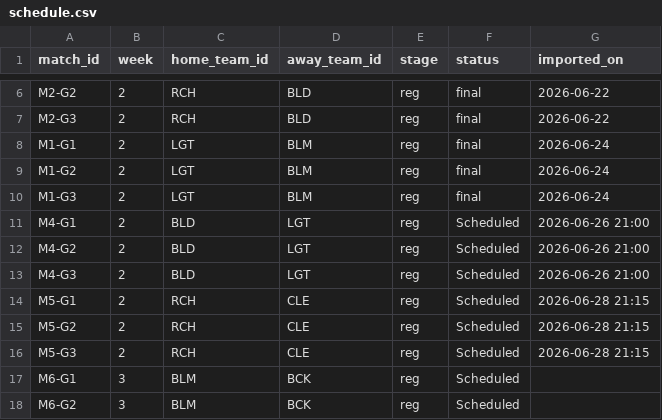
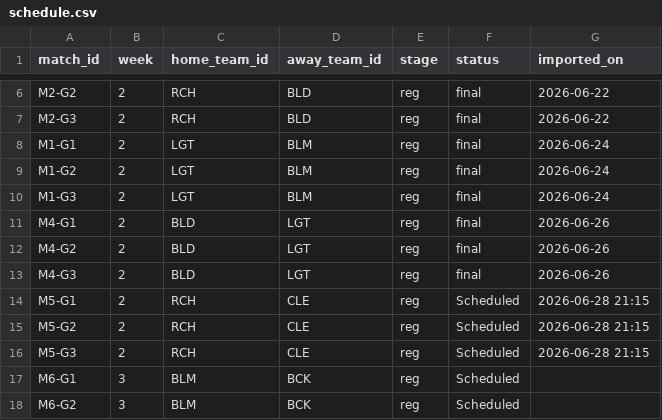
Before and after one commit to SundinWCPL/WCPL, a CSV file: data/S3/D2/schedule.csv, drawn as a sheet; only a part is shown, gaps mark what is left out.

```diff
--- a/data/S3/D2/schedule.csv
+++ b/data/S3/D2/schedule.csv
@@ -10,5 +10,5 @@ M1-G2,2,LGT,BLM,reg,final,2026-06-24
 M1-G3,2,LGT,BLM,reg,final,2026-06-24
-M4-G1,2,BLD,LGT,reg,Scheduled,2026-06-26 21:00
-M4-G2,2,BLD,LGT,reg,Scheduled,2026-06-26 21:00
-M4-G3,2,BLD,LGT,reg,Scheduled,2026-06-26 21:00
+M4-G1,2,BLD,LGT,reg,final,2026-06-26
+M4-G2,2,BLD,LGT,reg,final,2026-06-26
+M4-G3,2,BLD,LGT,reg,final,2026-06-26
 M5-G1,2,RCH,CLE,reg,Scheduled,2026-06-28 21:15
```
Also changed, not shown: data/S3/D1/boxscores.csv, data/S3/D1/players.csv, 5 other files.
